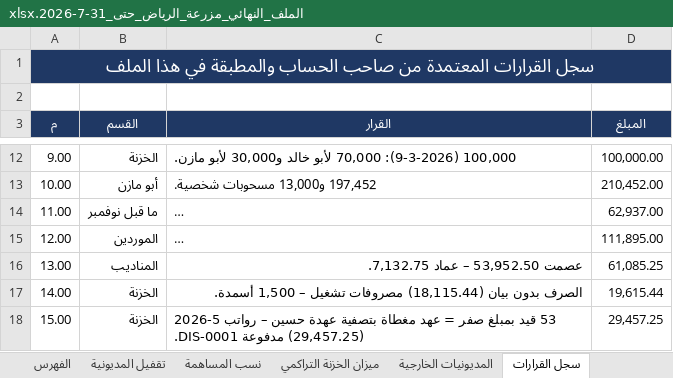
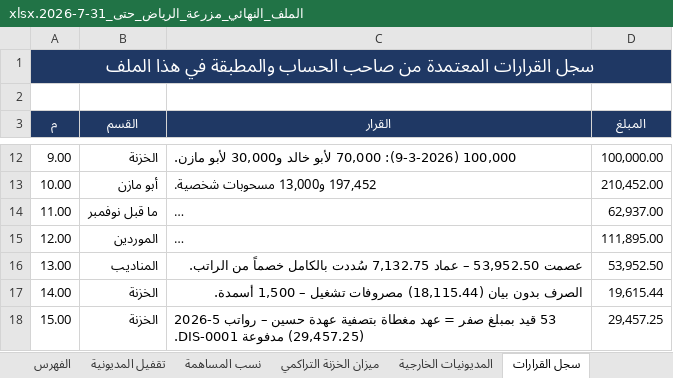
Before and after one commit to ahmedabdelsabour6/NSC, an Excel workbook: الملف_النهائي_مزرعة_الرياض_حتى_31-7-2026.xlsx, sheet سجل القرارات, drawn as a sheet; only a part is shown, gaps mark what is left out; long unchanged cells end in …; values as stored, in another font and other column widths than the file's, no borders; the diff names each change by its address in the sheet, - before the commit and + after, or states it on an @@ line.

```diff
--- a/الملف_النهائي_مزرعة_الرياض_حتى_31-7-2026.xlsx (sheet سجل القرارات)
+++ b/الملف_النهائي_مزرعة_الرياض_حتى_31-7-2026.xlsx (sheet سجل القرارات)
-C16 (القرار): …– عماد 7,132.75.
+C16 (القرار): …– عماد 7,132.75 سُددت بالكامل خصماً من الراتب.
-D16 (المبلغ): 61,085.25
+D16 (المبلغ): 53,952.50
```
Also changed, not shown: sheet المديونيات الخارجية, sheet الغلاف, 1 other file.
